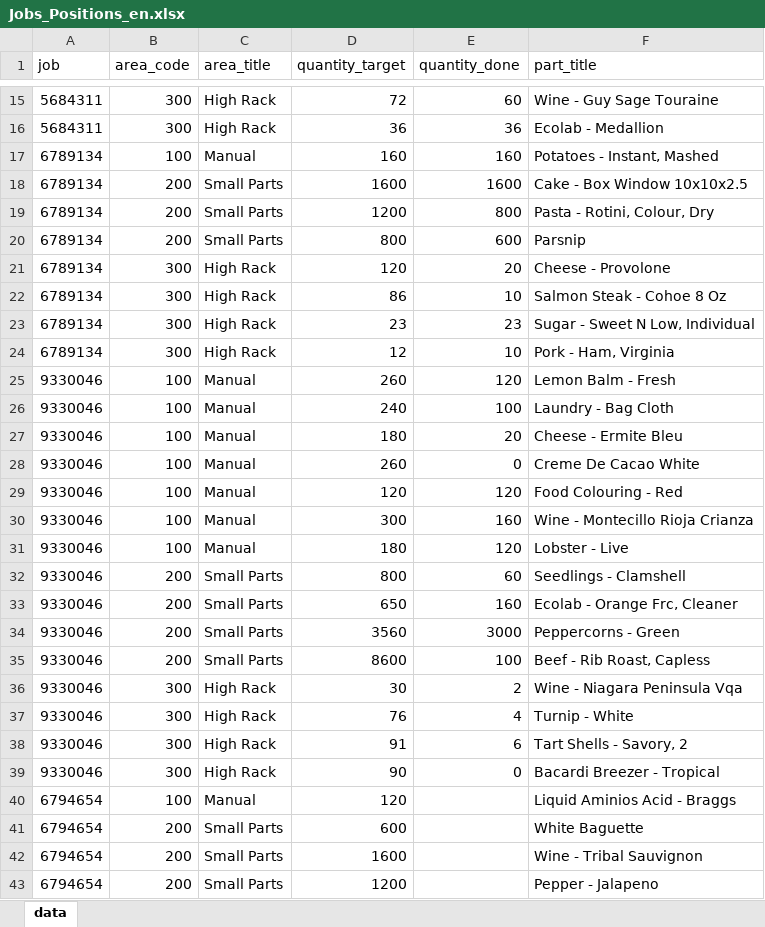
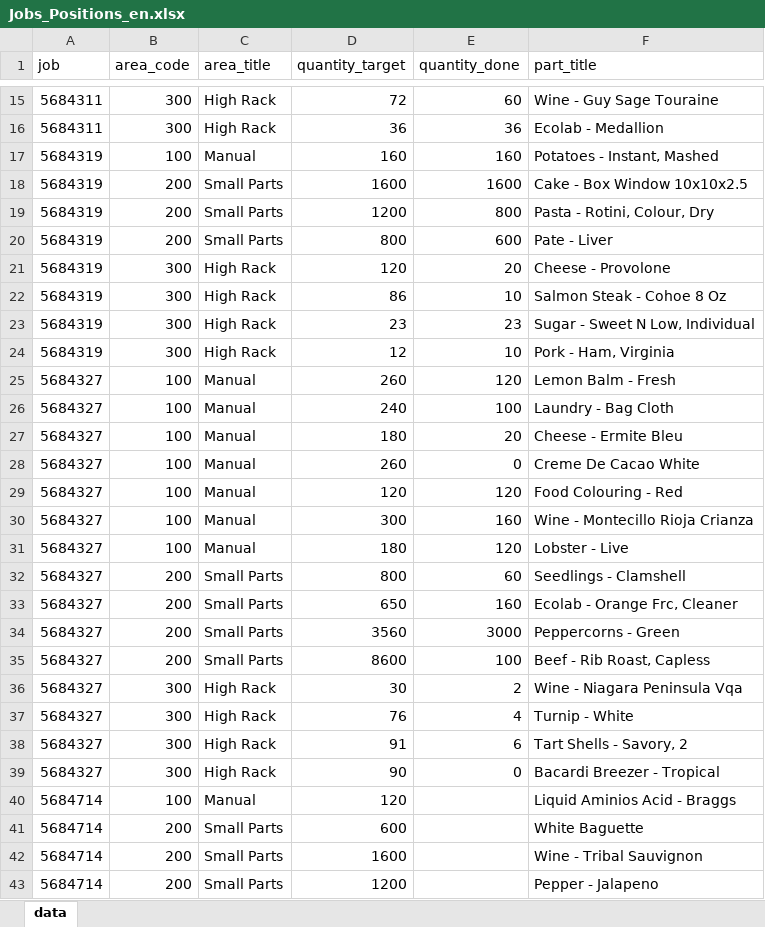
Before and after one commit to Peakboard/peakboard-templates.github.io, an Excel workbook: _templates/Operational_Logistics_Board/Jobs_Positions_en.xlsx, sheet data, drawn as a sheet; only a part is shown, gaps mark what is left out; values as stored, in another font and other column widths than the file's, no borders; the diff covers the shown part only; the diff names each change by its address in the sheet, - before the commit and + after, or states it on an @@ line.

```diff
--- a/_templates/Operational_Logistics_Board/Jobs_Positions_en.xlsx (sheet data)
+++ b/_templates/Operational_Logistics_Board/Jobs_Positions_en.xlsx (sheet data)
-A17:A24 (job): 6789134
+A17:A24 (job): 5684319
-F20 (part_title): Parsnip
+F20 (part_title): Pate - Liver
-A25:A39 (job): 9330046
+A25:A39 (job): 5684327
-A40:A43 (job): 6794654
+A40:A43 (job): 5684714
```
Also changed, not shown: 18 edited cells elsewhere in this sheet, _templates/Operational_Logistics_Board/Jobs_Meta_Information_en.xlsx, _templates/Operational_Logistics_Board/Log_Messages_en.xlsx, 2 other files.
